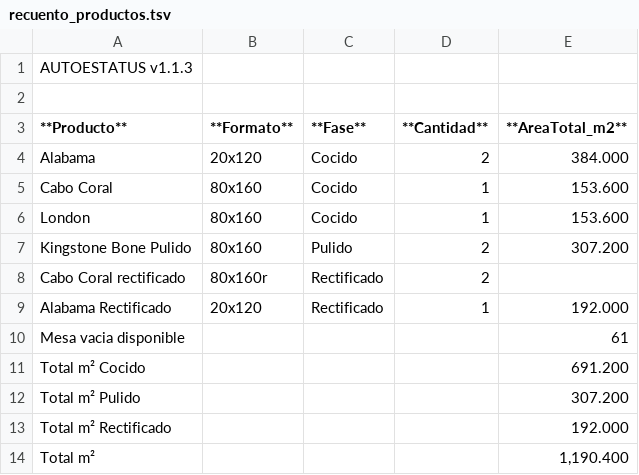
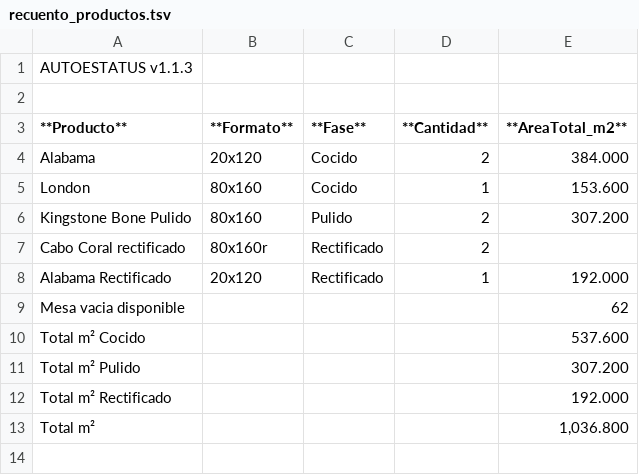
Before and after one commit to Dienicx/AUTOESTATUS, a TSV file: docs/recuento_productos.tsv, drawn as a sheet.

Commit message:
AUTOESTATUS update 2026-08-07 14:07:02

```diff
--- a/docs/recuento_productos.tsv
+++ b/docs/recuento_productos.tsv
@@ -4,3 +4,2 @@
 Alabama	20x120	Cocido	2	384.000
-Cabo Coral	80x160	Cocido	1	153.600
 London	80x160	Cocido	1	153.600
@@ -9,6 +8,6 @@ Cabo Coral rectificado	80x160r	Rectificado	2
 Alabama Rectificado	20x120	Rectificado	1	192.000
-Mesa vacia disponible				61
-Total m² Cocido				691.200
+Mesa vacia disponible				62
+Total m² Cocido				537.600
 Total m² Pulido				307.200
 Total m² Rectificado				192.000
-Total m²				1,190.400
+Total m²				1,036.800
```
